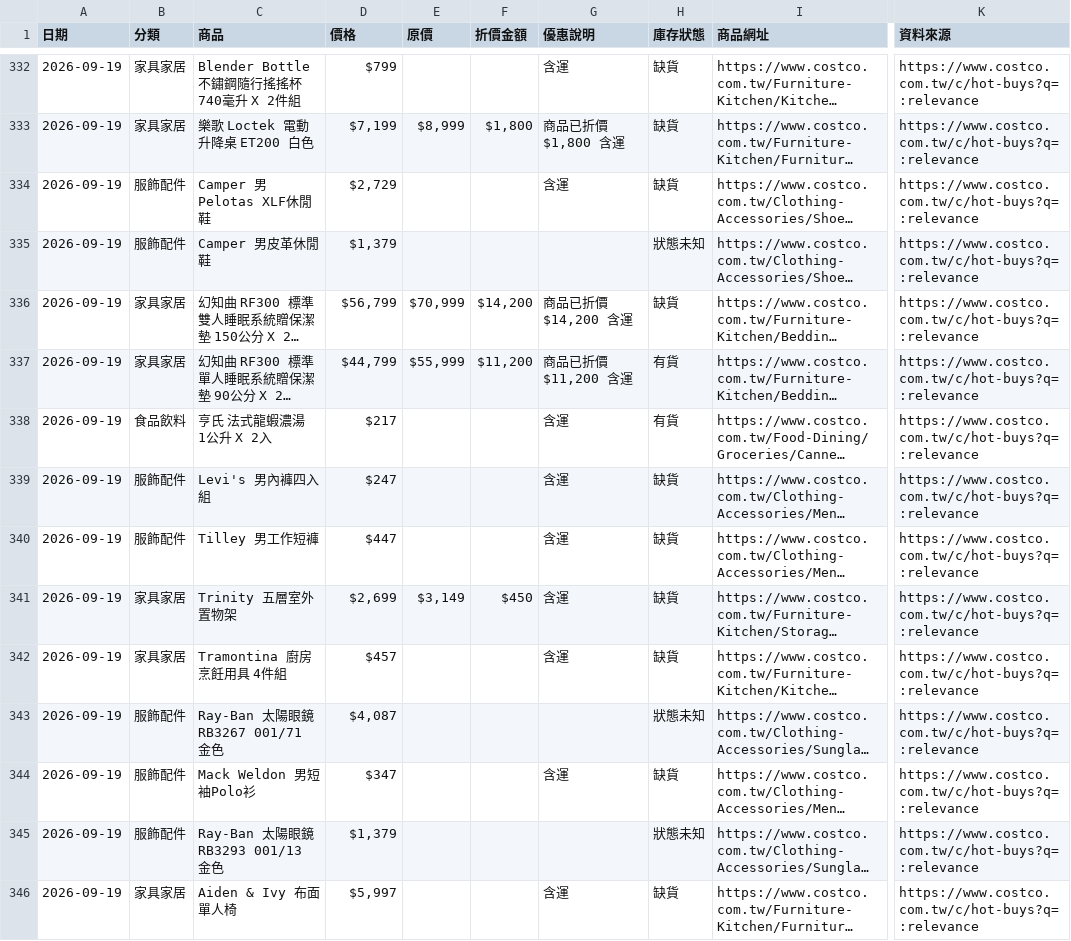
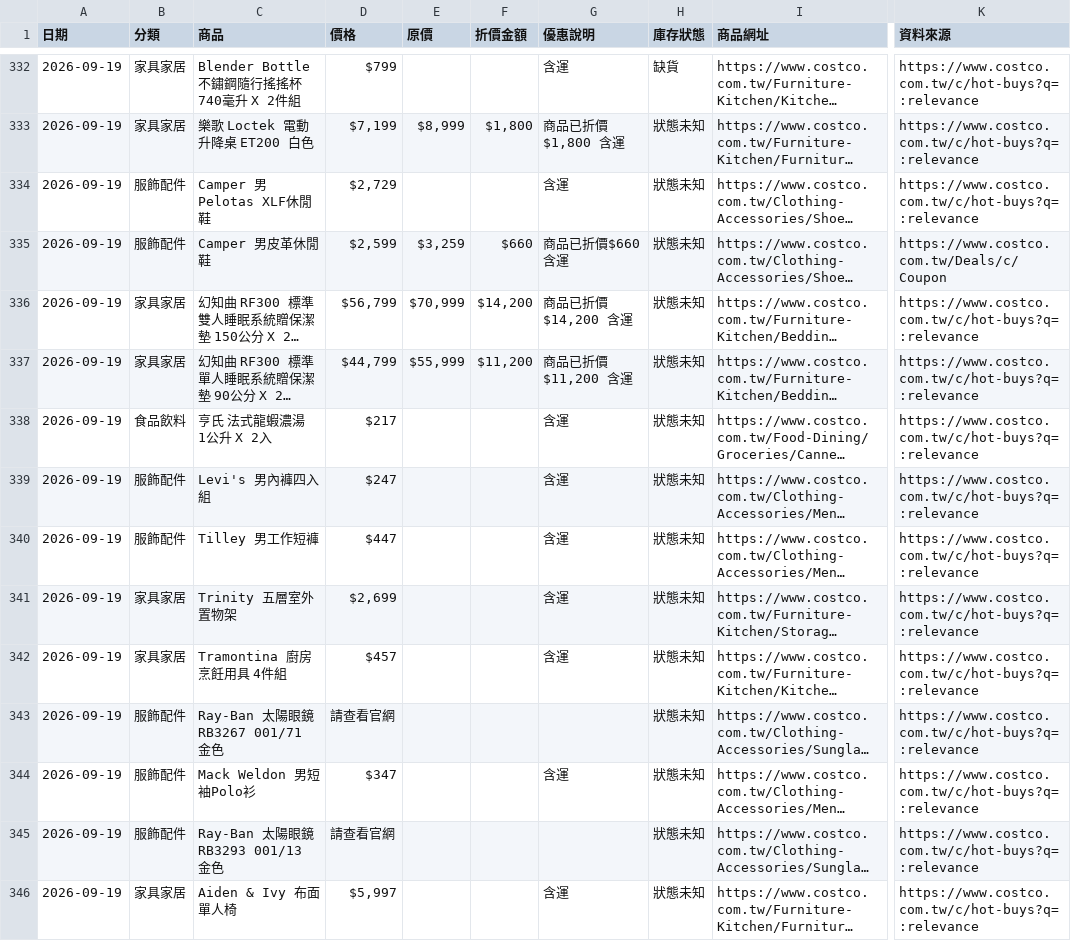
Before and after one commit to da199919-ux/costco-daily-deals, a CSV file: output/history/2026-09-19.csv, drawn as a sheet; only a part is shown, gaps mark what is left out; long unchanged cells end in …; the diff covers the shown part only; the diff names each change by its address in the sheet, - before the commit and + after, or states it on an @@ line.

```diff
--- a/output/history/2026-09-19.csv
+++ b/output/history/2026-09-19.csv
-H333:H334 (庫存狀態): 缺貨
+H333:H334 (庫存狀態): 狀態未知
-D335 (價格): $1,379
+D335 (價格): $2,599
-E335 (原價): (empty)
+E335 (原價): $3,259
-F335 (折價金額): (empty)
+F335 (折價金額): $660
-G335 (優惠說明): (empty)
+G335 (優惠說明): 商品已折價$660 含運
-K335 (資料來源): https://www.costco.com.tw/c/hot-buys?q=:relevance
+K335 (資料來源): https://www.costco.com.tw/Deals/c/Coupon
-H336 (庫存狀態): 缺貨
+H336 (庫存狀態): 狀態未知
-H337:H338 (庫存狀態): 有貨
+H337:H338 (庫存狀態): 狀態未知
-H339:H342 (庫存狀態): 缺貨
+H339:H342 (庫存狀態): 狀態未知
-E341 (原價): $3,149
+E341 (原價): (empty)
-F341 (折價金額): $450
+F341 (折價金額): (empty)
-D343 (價格): $4,087
+D343 (價格): 請查看官網
-H344 (庫存狀態): 缺貨
+H344 (庫存狀態): 狀態未知
-D345 (價格): $1,379
+D345 (價格): 請查看官網
-H346 (庫存狀態): 缺貨
+H346 (庫存狀態): 狀態未知
```
Also changed, not shown: 1 added row, 2 removed rows and 131 edited cells elsewhere in this file, 5 other files.
